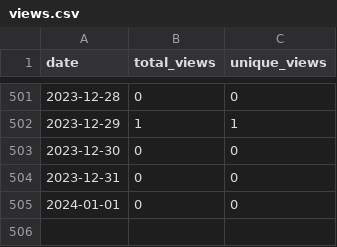
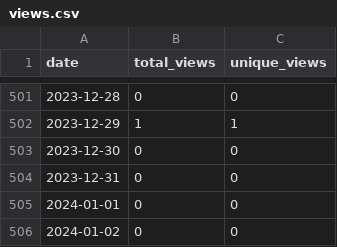
Before and after one commit to wumphlett/COMP-3270, a CSV file: .traffic/views.csv, drawn as a sheet; only a part is shown, gaps mark what is left out; the diff names each change by its address in the sheet, - before the commit and + after, or states it on an @@ line.

```diff
--- a/.traffic/views.csv
+++ b/.traffic/views.csv
+row 506: 2024-01-02 | 0 | 0
```
Also changed, not shown: .traffic/clones.csv, 3 other files.
